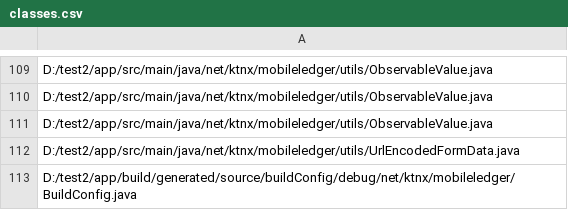
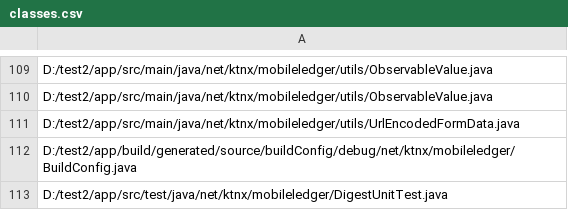
Before and after one commit to nanaker/Ginger, a CSV file: classes_path/classes.csv, drawn as a sheet; only a part is shown, gaps mark what is left out; the shorter side is filled out with more unchanged rows.

```diff
--- a/classes_path/classes.csv
+++ b/classes_path/classes.csv
@@ -110,3 +110,2 @@
 "D:/test2/app/src/main/java/net/ktnx/mobileledger/utils/ObservableValue.java"
-"D:/test2/app/src/main/java/net/ktnx/mobileledger/utils/ObservableValue.java"
 "D:/test2/app/src/main/java/net/ktnx/mobileledger/utils/UrlEncodedFormData.java"
```
Also changed, not shown: result/classification_result_LIC.csv, result/classification_result_MIM.csv, 8 other files.
